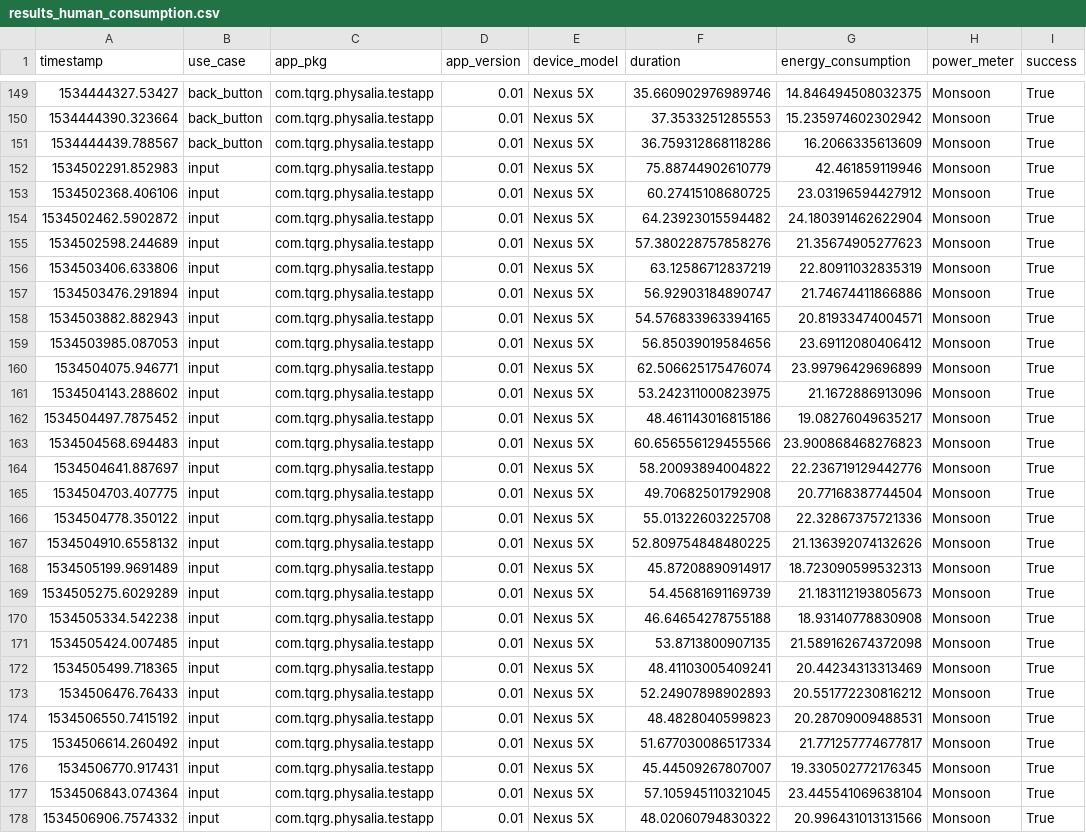
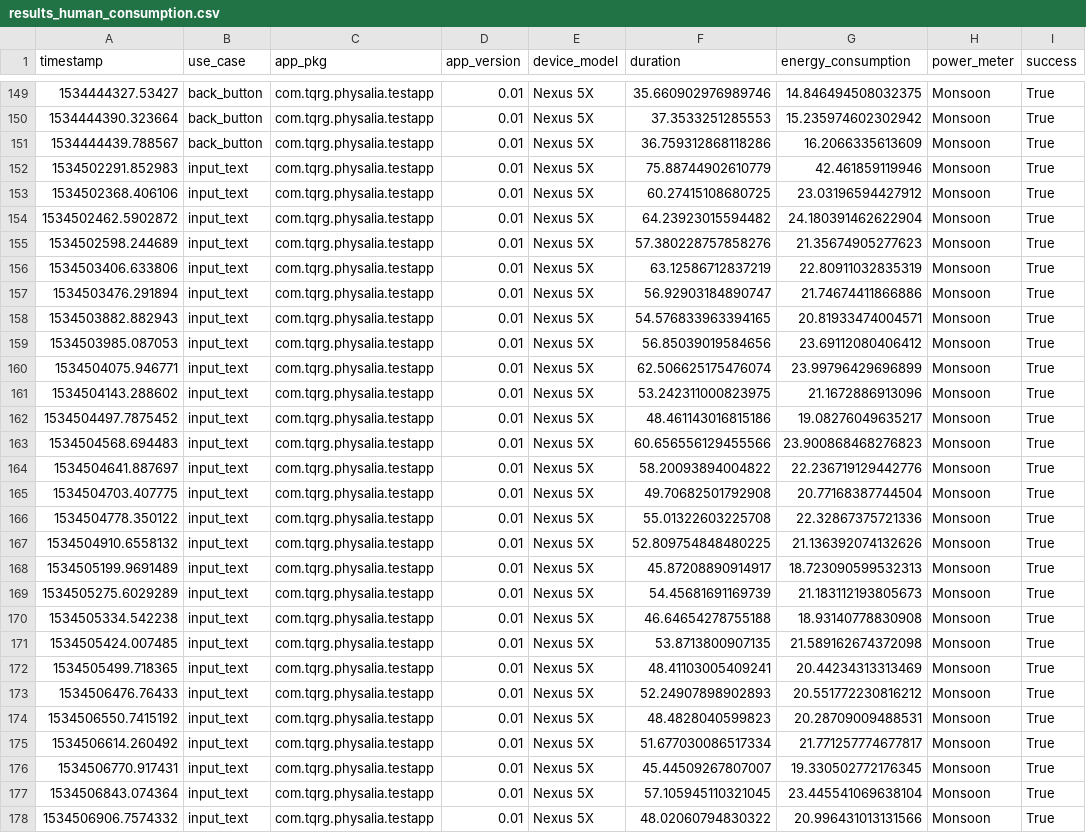
Before and after one commit to luiscruz/physalia-automators, a CSV file: experiments_part_2/results_human_consumption.csv, drawn as a sheet; only a part is shown, gaps mark what is left out; the diff covers the shown part only; the diff names each change by its address in the sheet, - before the commit and + after, or states it on an @@ line.

Commit message:
reports for human resutls

```diff
--- a/experiments_part_2/results_human_consumption.csv
+++ b/experiments_part_2/results_human_consumption.csv
-B152:B178 (use_case): input
+B152:B178 (use_case): input_text
```
Also changed, not shown: 3 edited cells elsewhere in this file, 2 other files.
